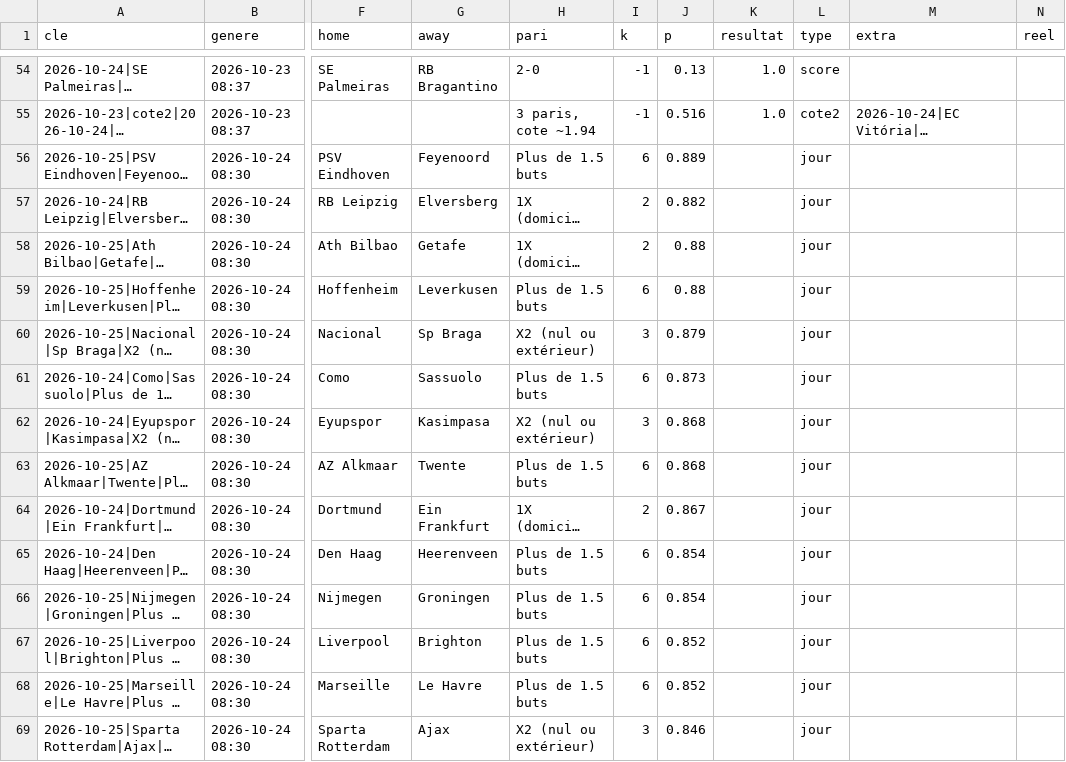
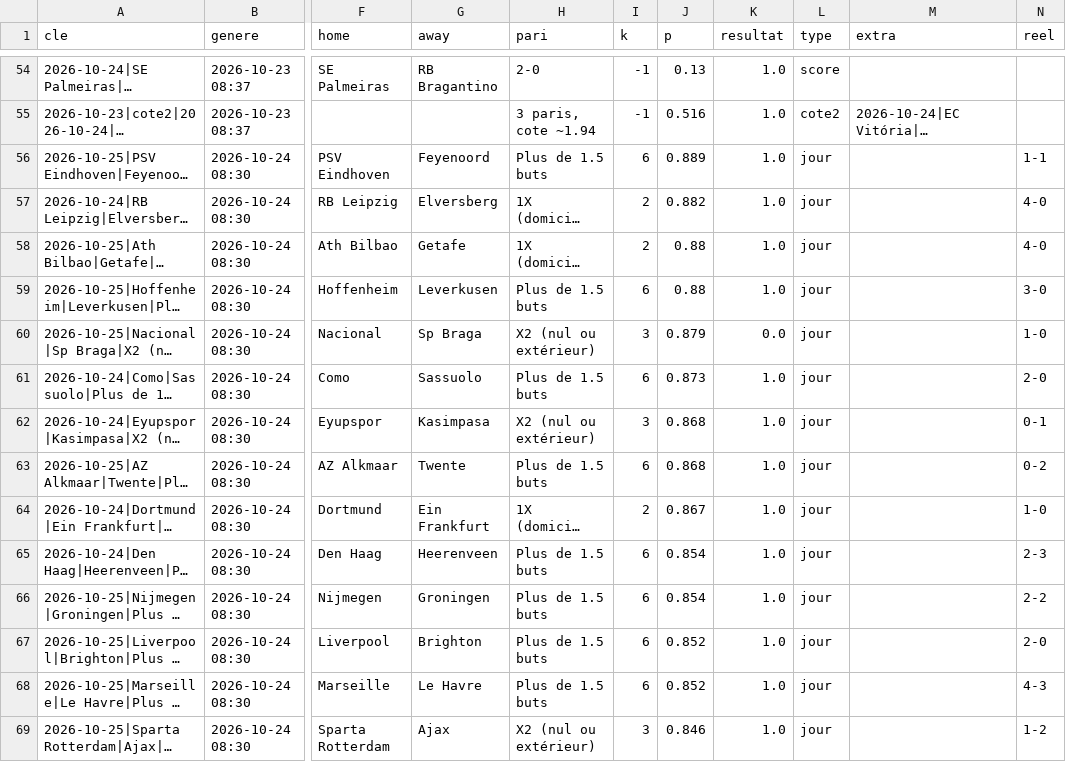
Before and after one commit to bien99/Pronos-Foot, a CSV file: data/historique.csv, drawn as a sheet; only a part is shown, gaps mark what is left out; long unchanged cells end in …; the diff covers the shown part only; the diff names each change by its address in the sheet, - before the commit and + after, or states it on an @@ line.

```diff
--- a/data/historique.csv
+++ b/data/historique.csv
-K56:K59 (resultat): (empty)
+K56:K59 (resultat): 1.0
-N56 (reel): (empty)
+N56 (reel): 1-1
-N57:N58 (reel): (empty)
+N57:N58 (reel): 4-0
-N59 (reel): (empty)
+N59 (reel): 3-0
-K60 (resultat): (empty)
+K60 (resultat): 0.0
-N60 (reel): (empty)
+N60 (reel): 1-0
-K61:K69 (resultat): (empty)
+K61:K69 (resultat): 1.0
-N61 (reel): (empty)
+N61 (reel): 2-0
-N62 (reel): (empty)
+N62 (reel): 0-1
-N63 (reel): (empty)
+N63 (reel): 0-2
-N64 (reel): (empty)
+N64 (reel): 1-0
-N65 (reel): (empty)
+N65 (reel): 2-3
-N66 (reel): (empty)
+N66 (reel): 2-2
-N67 (reel): (empty)
+N67 (reel): 2-0
-N68 (reel): (empty)
+N68 (reel): 4-3
-N69 (reel): (empty)
+N69 (reel): 1-2
```
Also changed, not shown: 7 added rows and 90 edited cells elsewhere in this file, data/espn_eu.csv, 3 other files.
